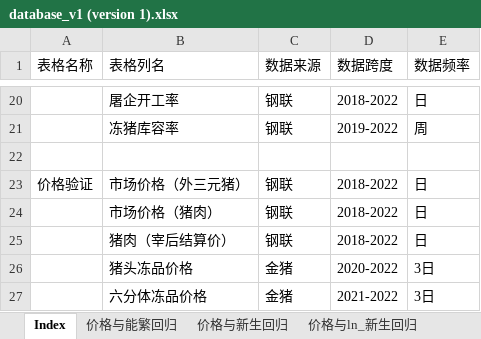
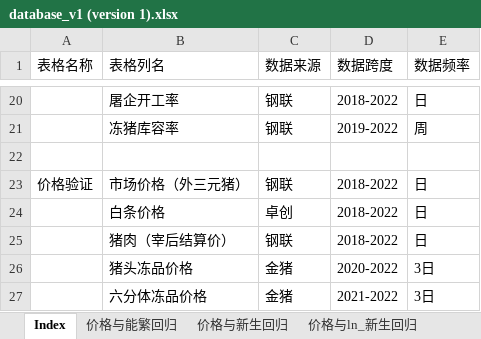
Before and after one commit to asdFllL/swine-data-analysis, an Excel workbook: data_clear_and_analysis/database/database_v1 (version 1).xlsx, sheet Index, drawn as a sheet; only a part is shown, gaps mark what is left out; values as stored, in another font and other column widths than the file's, no borders; the diff names each change by its address in the sheet, - before the commit and + after, or states it on an @@ line.

```diff
--- a/data_clear_and_analysis/database/database_v1 (version 1).xlsx (sheet Index)
+++ b/data_clear_and_analysis/database/database_v1 (version 1).xlsx (sheet Index)
-B24 (表格列名): 市场价格（猪肉）
+B24 (表格列名): 白条价格
-C24 (数据来源): 钢联
+C24 (数据来源): 卓创
```
Also changed, not shown: sheet workspace, sheet 预测, other sheet tabs, formulas that keep their value, hidden cells, charts or pictures, 11 other files.
